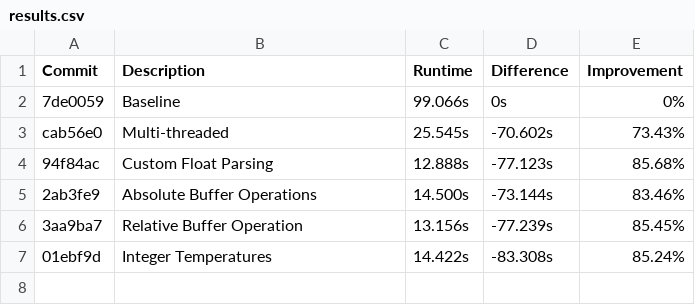
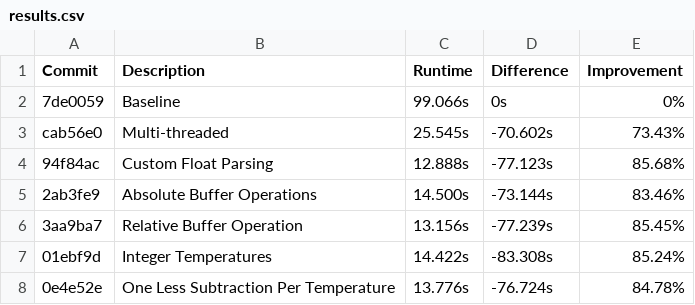
Before and after one commit to piggottdev/obrc, a CSV file: results.csv, drawn as a sheet; the diff names each change by its address in the sheet, - before the commit and + after, or states it on an @@ line.

```diff
--- a/results.csv
+++ b/results.csv
+row 8: 0e4e52e | One Less Subtraction Per Temperature | 13.776s | -76.724s | 84.78%
```
Also changed, not shown: 1 other file.
